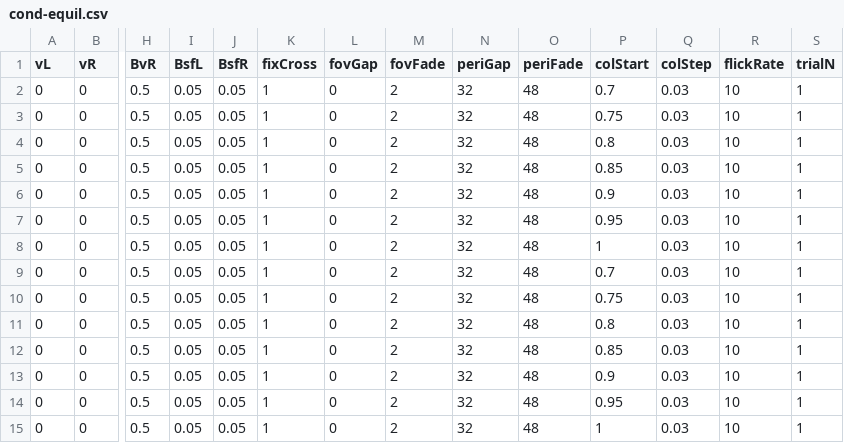
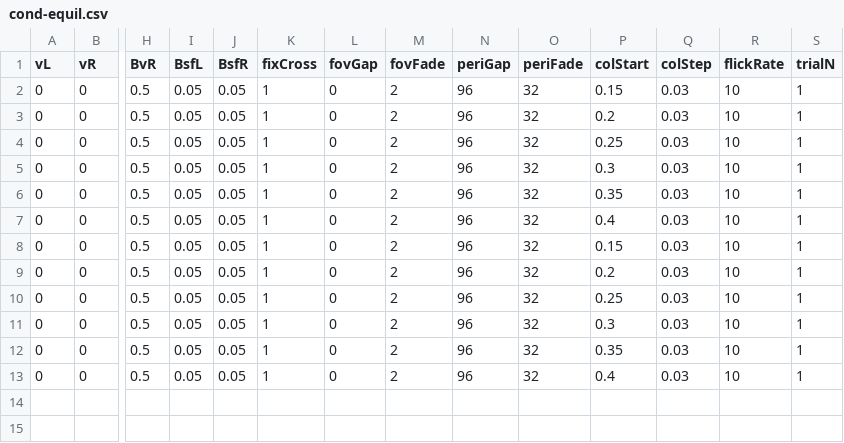
Before and after one commit to egorananyev/mc, a CSV file: cond-files/cond-equil.csv, drawn as a sheet; only a part is shown, gaps mark what is left out; rows hold the shown columns only; the diff names each change by its address in the sheet, - before the commit and + after, or states it on an @@ line.

```diff
--- a/cond-files/cond-equil.csv
+++ b/cond-files/cond-equil.csv
-N2:N13 (periGap): 32
+N2:N13 (periGap): 96
-O2:O13 (periFade): 48
+O2:O13 (periFade): 32
-P2 (colStart): 0.7
+P2 (colStart): 0.15
-P3 (colStart): 0.75
+P3 (colStart): 0.2
-P4 (colStart): 0.8
+P4 (colStart): 0.25
-P5 (colStart): 0.85
+P5 (colStart): 0.3
-P6 (colStart): 0.9
+P6 (colStart): 0.35
-P7 (colStart): 0.95
+P7 (colStart): 0.4
-P8 (colStart): 1
+P8 (colStart): 0.15
-P9 (colStart): 0.7
+P9 (colStart): 0.2
-P10 (colStart): 0.75
+P10 (colStart): 0.25
-P11 (colStart): 0.8
+P11 (colStart): 0.3
-P12 (colStart): 0.85
+P12 (colStart): 0.35
-P13 (colStart): 0.9
+P13 (colStart): 0.4
-row 14: 0 | 0 | 0.5 | 0.05 | 0.05 | 1 | 0 | 2 | 32 | 48 | 0.95 | 0.03 | 10 | 1
-row 15: 0 | 0 | 0.5 | 0.05 | 0.05 | 1 | 0 | 2 | 32 | 48 | 1 | 0.03 | 10 | 1
```
Also changed, not shown: cond-files/cond-mcvct.csv, cond-files/cond-mcvfg.csv, 2 other files.
